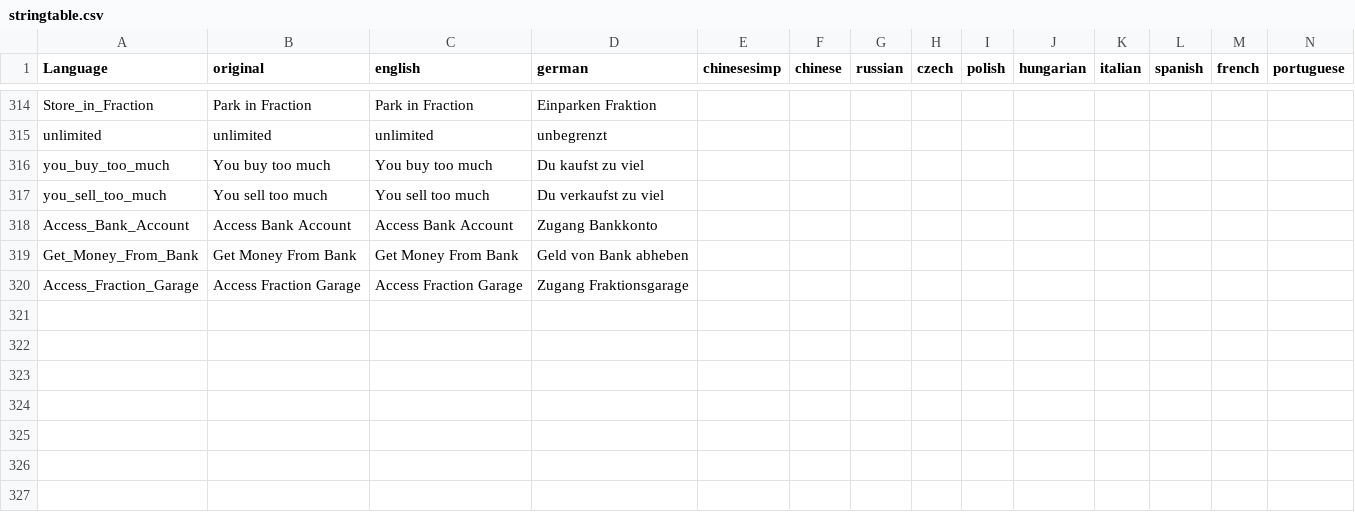
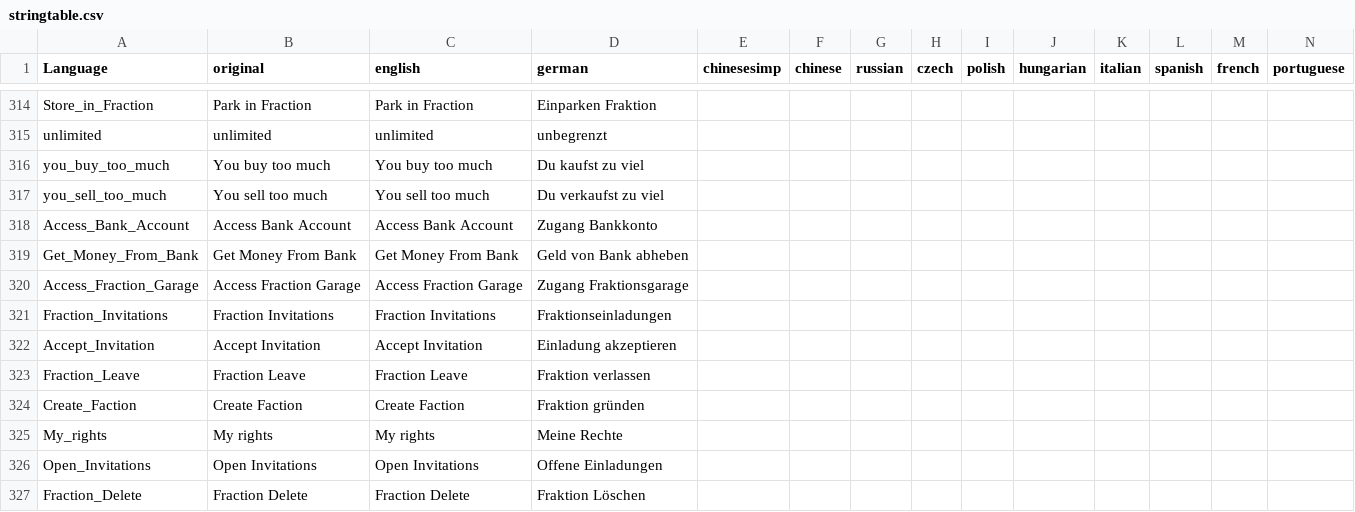
Before and after one commit to ihr-it-projekt/DayZLife, a CSV file: DayZLife/stringtable.csv, drawn as a sheet; only a part is shown, gaps mark what is left out; rows hold the shown columns only; the diff names each change by its address in the sheet, - before the commit and + after, or states it on an @@ line.

Commit message:
add fractionnpanel

```diff
--- a/DayZLife/stringtable.csv
+++ b/DayZLife/stringtable.csv
+row 321: Fraction_Invitations | Fraction Invitations | Fraction Invitations | Fraktionseinladungen
+row 322: Accept_Invitation | Accept Invitation | Accept Invitation | Einladung akzeptieren
+row 323: Fraction_Leave | Fraction Leave | Fraction Leave | Fraktion verlassen
+row 324: Create_Faction | Create Faction | Create Faction | Fraktion gründen
+row 325: My_rights | My rights | My rights | Meine Rechte
+row 326: Open_Invitations | Open Invitations | Open Invitations | Offene Einladungen
+row 327: Fraction_Delete | Fraction Delete | Fraction Delete | Fraktion Löschen
```
Also changed, not shown: 1 other file.
